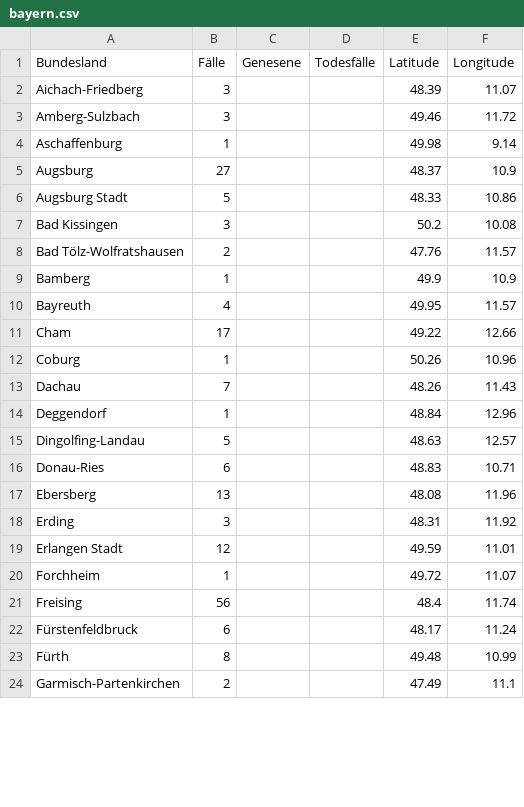
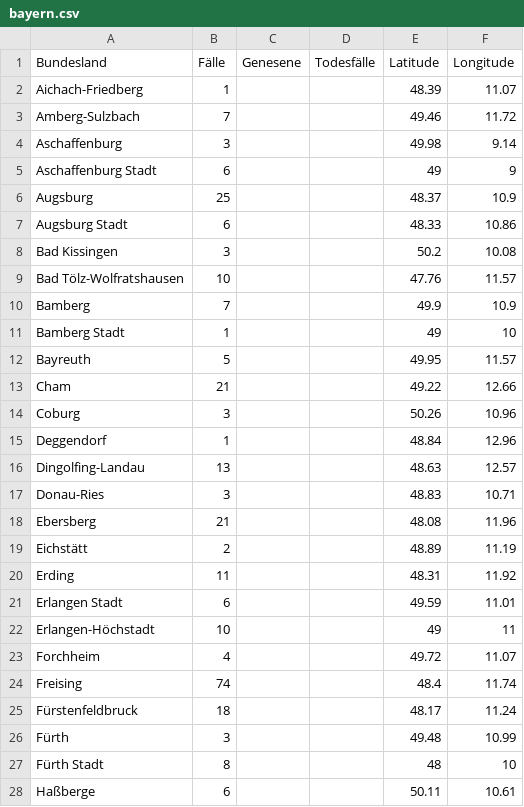
Before and after one commit to ChaliZhg/corona, a CSV file: data/bayern.csv, drawn as a sheet; only a part is shown; the diff covers the shown part only.

Commit message:
update bayern

```diff
--- a/data/bayern.csv
+++ b/data/bayern.csv
@@ -1,24 +1,28 @@
 Bundesland,Fälle,Genesene,Todesfälle,Latitude,Longitude
-Aichach-Friedberg,3,,,48.39,11.07
-Amberg-Sulzbach,3,,,49.46,11.72
-Aschaffenburg,1,,,49.98,9.14
-Augsburg,27,,,48.37,10.9
-Augsburg Stadt,5,,,48.33,10.86
+Aichach-Friedberg,1,,,48.39,11.07
+Amberg-Sulzbach,7,,,49.46,11.72
+Aschaffenburg,3,,,49.98,9.14
+Aschaffenburg Stadt,6,,,49,9
+Augsburg,25,,,48.37,10.9
+Augsburg Stadt,6,,,48.33,10.86
 Bad Kissingen,3,,,50.2,10.08
-Bad Tölz-Wolfratshausen,2,,,47.76,11.57
-Bamberg,1,,,49.9,10.9
-Bayreuth,4,,,49.95,11.57
-Cham,17,,,49.22,12.66
-Coburg,1,,,50.26,10.96
-Dachau,7,,,48.26,11.43
+Bad Tölz-Wolfratshausen,10,,,47.76,11.57
+Bamberg,7,,,49.9,10.9
+Bamberg Stadt,1,,,49,10
+Bayreuth,5,,,49.95,11.57
+Cham,21,,,49.22,12.66
+Coburg,3,,,50.26,10.96
 Deggendorf,1,,,48.84,12.96
-Dingolfing-Landau,5,,,48.63,12.57
-Donau-Ries,6,,,48.83,10.71
-Ebersberg,13,,,48.08,11.96
-Erding,3,,,48.31,11.92
-Erlangen Stadt,12,,,49.59,11.01
-Forchheim,1,,,49.72,11.07
-Freising,56,,,48.4,11.74
-Fürstenfeldbruck,6,,,48.17,11.24
-Fürth,8,,,49.48,10.99
-Garmisch-Partenkirchen,2,,,47.49,11.1
+Dingolfing-Landau,13,,,48.63,12.57
+Donau-Ries,3,,,48.83,10.71
+Ebersberg,21,,,48.08,11.96
+Eichstätt,2,,,48.89,11.19
+Erding,11,,,48.31,11.92
+Erlangen Stadt,6,,,49.59,11.01
+Erlangen-Höchstadt,10,,,49,11
+Forchheim,4,,,49.72,11.07
+Freising,74,,,48.4,11.74
+Fürstenfeldbruck,18,,,48.17,11.24
+Fürth,3,,,49.48,10.99
+Fürth Stadt,8,,,48,10
+Haßberge,6,,,50.11,10.61
```
Also changed, not shown: 16 added rows, 3 removed rows and 26 edited cells elsewhere in this file, data/sachsen.csv.
